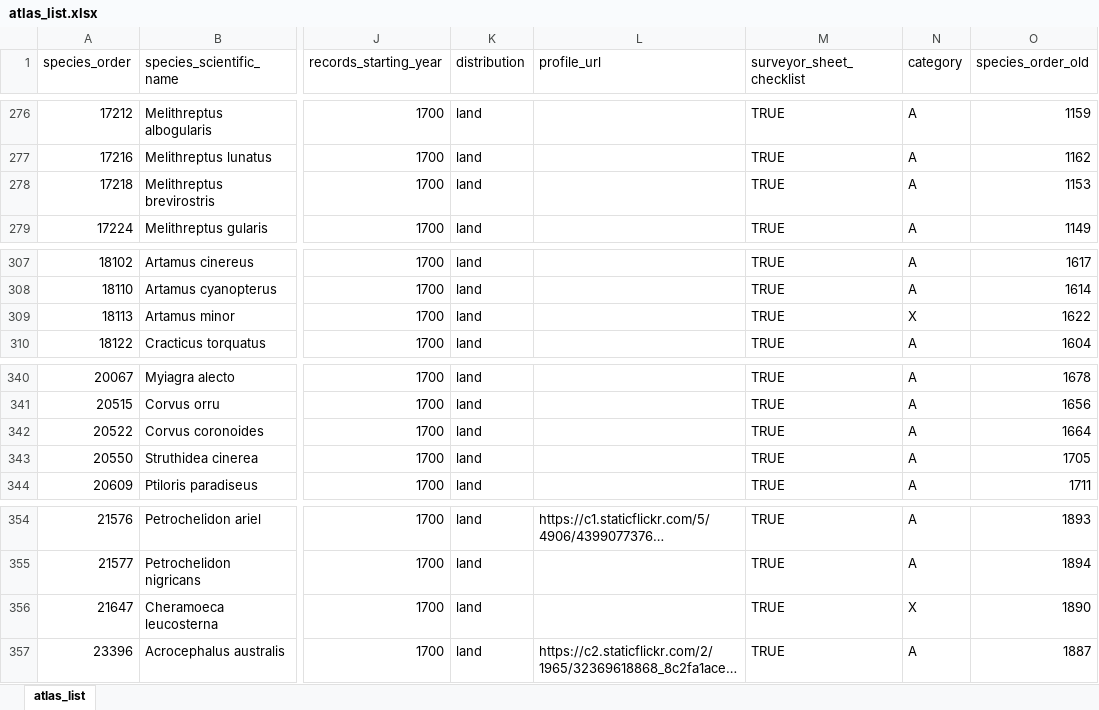
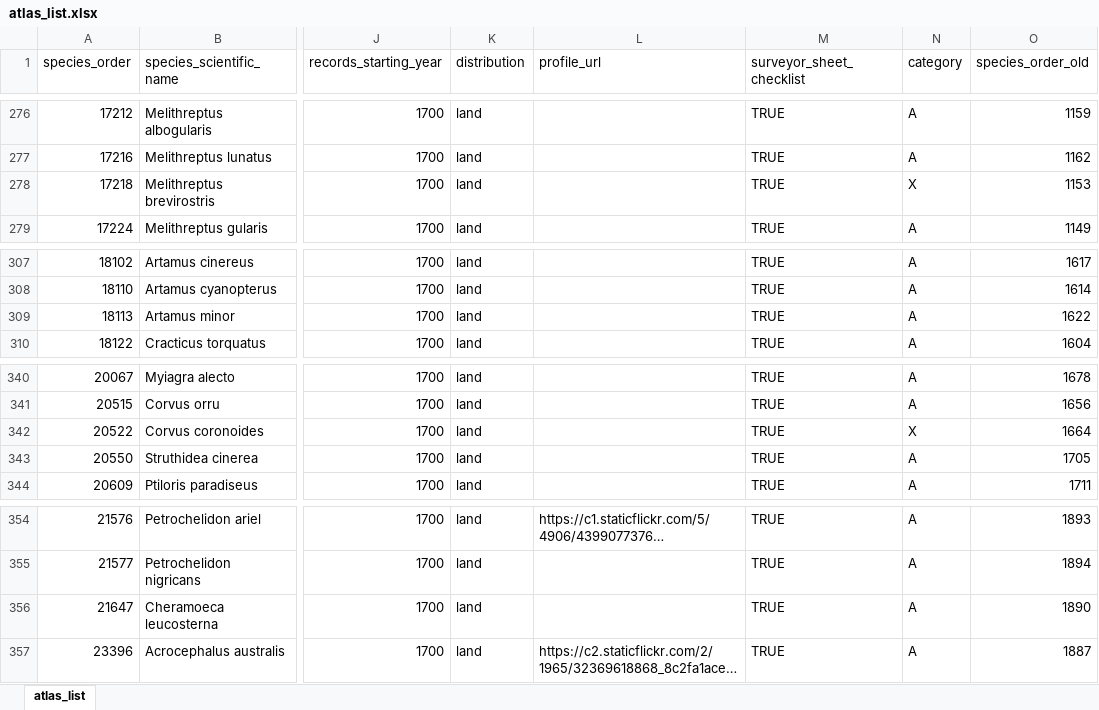
Before and after one commit to bird-team/brisbane-bird-atlas, an Excel workbook: data/species/atlas_list.xlsx, sheet atlas_list, drawn as a sheet; only a part is shown, gaps mark what is left out; long unchanged cells end in …; values as stored, in another font and other column widths than the file's, no borders; the diff covers the shown part only; the diff names each change by its address in the sheet, - before the commit and + after, or states it on an @@ line.

Commit message:
Update atlas_list.xlsx
try #129

didn't remember to add new species to the new column

```diff
--- a/data/species/atlas_list.xlsx (sheet atlas_list)
+++ b/data/species/atlas_list.xlsx (sheet atlas_list)
-N278 (category): A
+N278 (category): X
-N309 (category): X
+N309 (category): A
-N342 (category): A
+N342 (category): X
-N356 (category): X
+N356 (category): A
```
Also changed, not shown: 35 edited cells elsewhere in this sheet.
